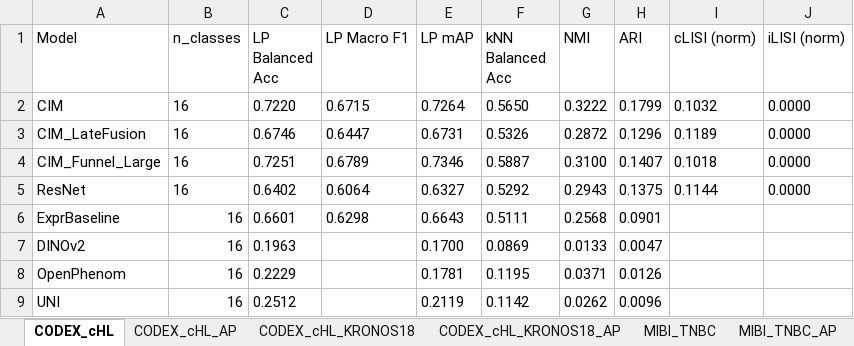
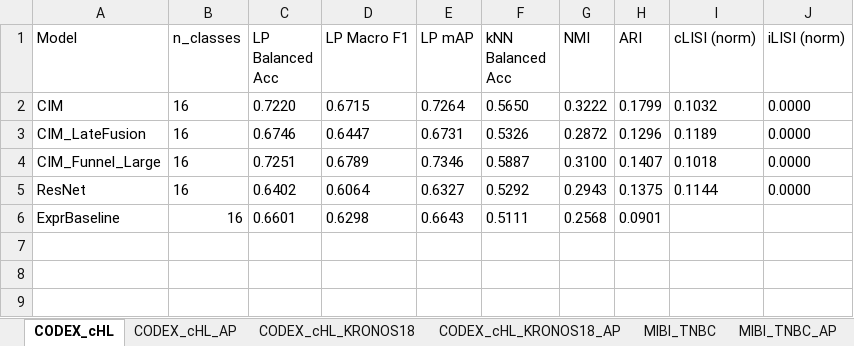
Before and after one commit to SimonBon/MCA, an Excel workbook: paper_results.xlsx, sheet CODEX_cHL, drawn as a sheet; values as stored, in another font and other column widths than the file's, no borders; the diff names each change by its address in the sheet, - before the commit and + after, or states it on an @@ line.

```diff
--- a/paper_results.xlsx (sheet CODEX_cHL)
+++ b/paper_results.xlsx (sheet CODEX_cHL)
-row 7: DINOv2 | 16 | 0.1963 |  | 0.1700 | 0.0869 | 0.0133 | 0.0047
-row 8: OpenPhenom | 16 | 0.2229 |  | 0.1781 | 0.1195 | 0.0371 | 0.0126
-row 9: UNI | 16 | 0.2512 |  | 0.2119 | 0.1142 | 0.0262 | 0.0096
```
Also changed, not shown: sheet IMC_NB_TumorSub, sheet MIBI_TNBC, sheet IMC_NB_TumorSub_AP, sheet CODEX_cHL_AP, sheet MIBI_TNBC_AP, 1 other file.
